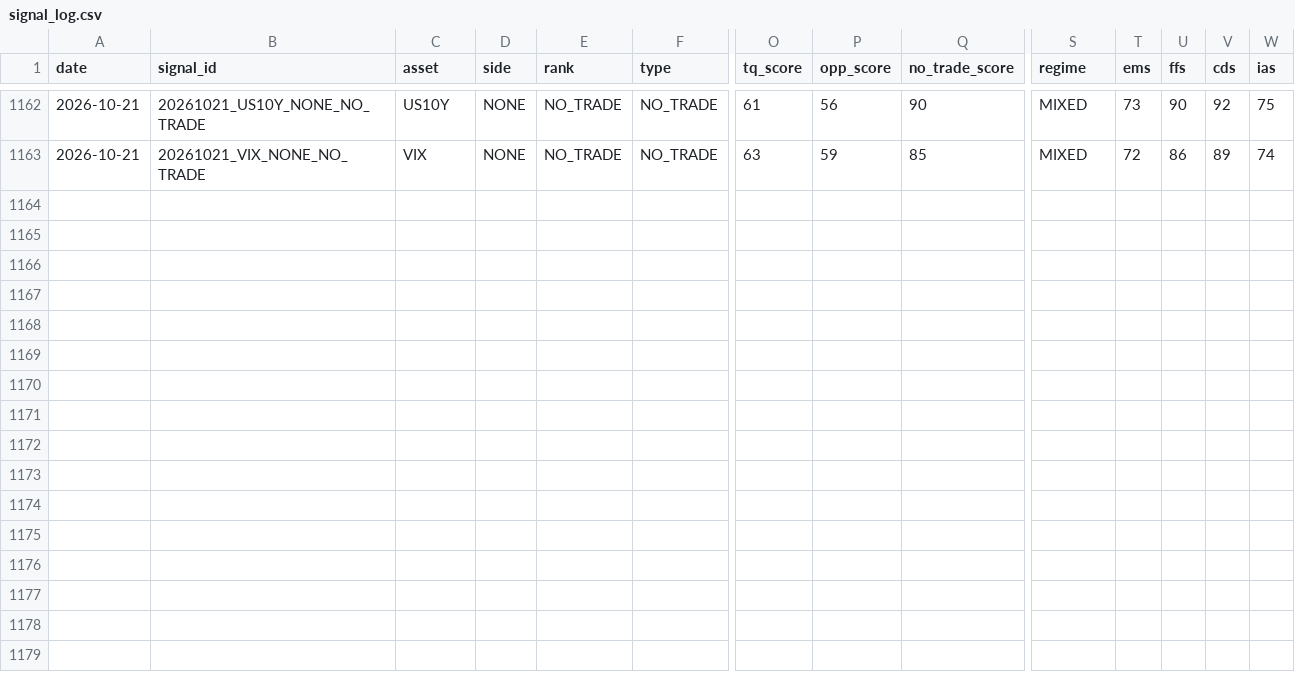
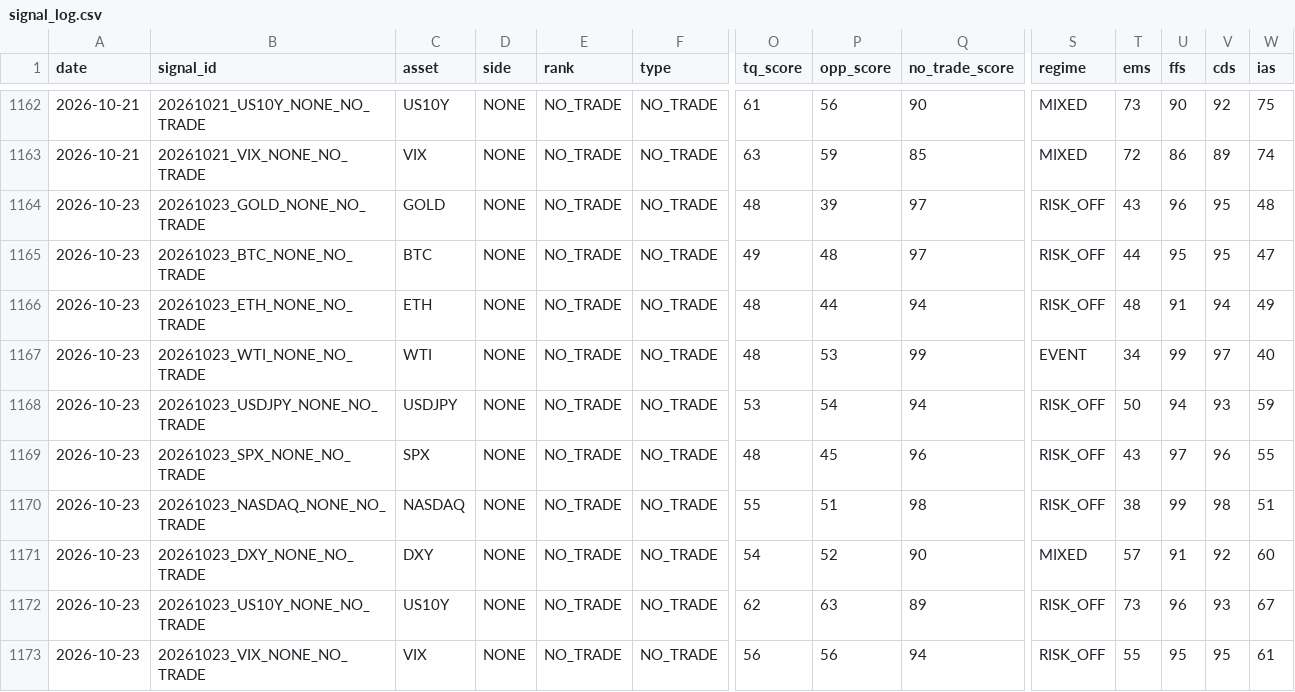
Before and after one commit to Tadaim2tk/tactical-swing-os, a CSV file: data/signal_log.csv, drawn as a sheet; only a part is shown, gaps mark what is left out; rows hold the shown columns only; the diff names each change by its address in the sheet, - before the commit and + after, or states it on an @@ line.

Commit message:
data: ingest October 23 log independently of held October 22

```diff
--- a/data/signal_log.csv
+++ b/data/signal_log.csv
+row 1164: 2026-10-23 | 20261023_GOLD_NONE_NO_TRADE | GOLD | NONE | NO_TRADE | NO_TRADE | 48 | 39 | 97 | RISK_OFF | 43 | 96 | 95 | 48
+row 1165: 2026-10-23 | 20261023_BTC_NONE_NO_TRADE | BTC | NONE | NO_TRADE | NO_TRADE | 49 | 48 | 97 | RISK_OFF | 44 | 95 | 95 | 47
+row 1166: 2026-10-23 | 20261023_ETH_NONE_NO_TRADE | ETH | NONE | NO_TRADE | NO_TRADE | 48 | 44 | 94 | RISK_OFF | 48 | 91 | 94 | 49
+row 1167: 2026-10-23 | 20261023_WTI_NONE_NO_TRADE | WTI | NONE | NO_TRADE | NO_TRADE | 48 | 53 | 99 | EVENT | 34 | 99 | 97 | 40
+row 1168: 2026-10-23 | 20261023_USDJPY_NONE_NO_TRADE | USDJPY | NONE | NO_TRADE | NO_TRADE | 53 | 54 | 94 | RISK_OFF | 50 | 94 | 93 | 59
+row 1169: 2026-10-23 | 20261023_SPX_NONE_NO_TRADE | SPX | NONE | NO_TRADE | NO_TRADE | 48 | 45 | 96 | RISK_OFF | 43 | 97 | 96 | 55
+row 1170: 2026-10-23 | 20261023_NASDAQ_NONE_NO_TRADE | NASDAQ | NONE | NO_TRADE | NO_TRADE | 55 | 51 | 98 | RISK_OFF | 38 | 99 | 98 | 51
+row 1171: 2026-10-23 | 20261023_DXY_NONE_NO_TRADE | DXY | NONE | NO_TRADE | NO_TRADE | 54 | 52 | 90 | MIXED | 57 | 91 | 92 | 60
+row 1172: 2026-10-23 | 20261023_US10Y_NONE_NO_TRADE | US10Y | NONE | NO_TRADE | NO_TRADE | 62 | 63 | 89 | RISK_OFF | 73 | 96 | 93 | 67
+row 1173: 2026-10-23 | 20261023_VIX_NONE_NO_TRADE | VIX | NONE | NO_TRADE | NO_TRADE | 56 | 56 | 94 | RISK_OFF | 55 | 95 | 95 | 61
```
Also changed, not shown: data/crypto_grounds_observations.csv, data/expected_r_basis.csv, 3 other files.
